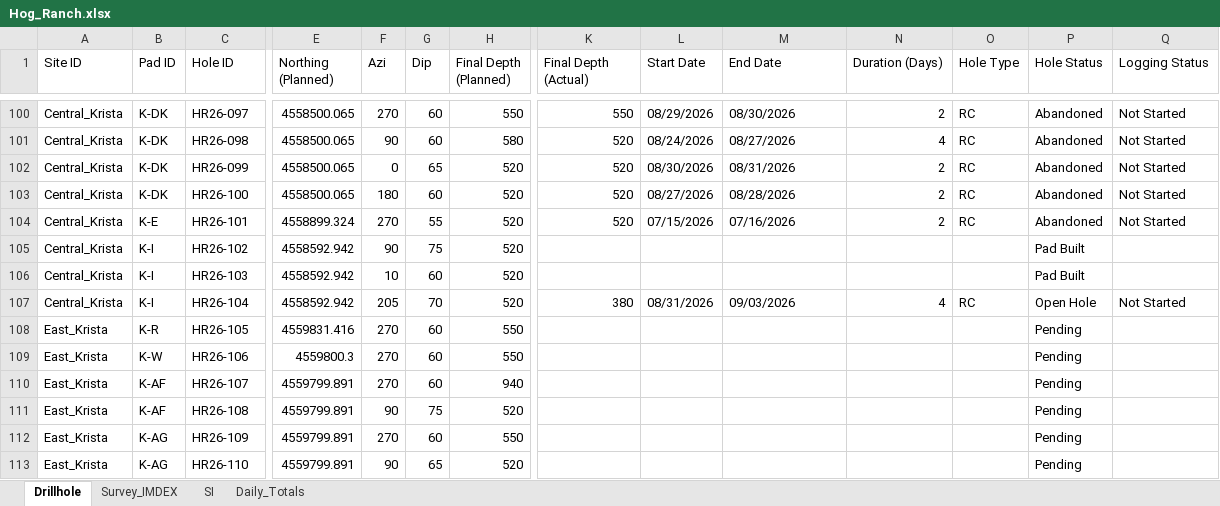
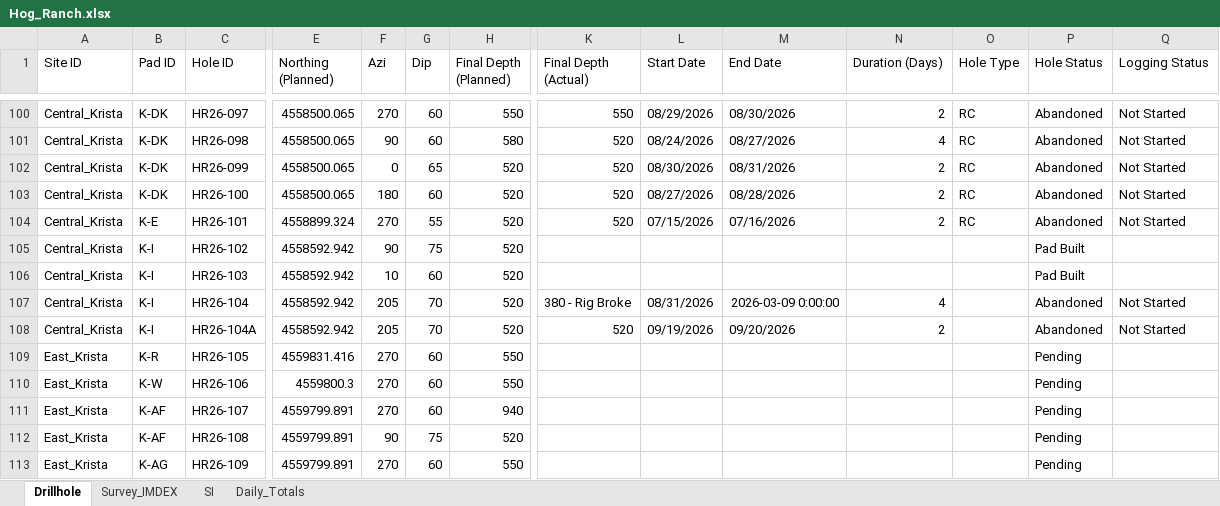
Before and after one commit to jemabantonio-stack/HR_Interactive_Map, an Excel workbook: docs/Hog_Ranch.xlsx, sheet Drillhole, drawn as a sheet; only a part is shown, gaps mark what is left out; the shorter side is filled out with more unchanged rows; values as stored, in another font and other column widths than the file's, no borders; rows hold the shown columns only; the diff names each change by its address in the sheet, - before the commit and + after, or states it on an @@ line.

```diff
--- a/docs/Hog_Ranch.xlsx (sheet Drillhole)
+++ b/docs/Hog_Ranch.xlsx (sheet Drillhole)
-K107 (Final Depth (Actual)): 380
+K107 (Final Depth (Actual)): 380 - Rig Broke
-M107 (End Date): 09/03/2026
+M107 (End Date): 2026-03-09 0:00:00
-O107 (Hole Type): RC
+O107 (Hole Type): (empty)
-P107 (Hole Status): Open Hole
+P107 (Hole Status): Abandoned
+row 108: Central_Krista | K-I | HR26-104A | 4558592.942 | 205 | 70 | 520 | 520 | 09/19/2026 | 09/20/2026 | 2 |  | Abandoned | Not Started
```
Also changed, not shown: sheet Survey_IMDEX, sheet SI, sheet Daily_Totals, 1 other file.
